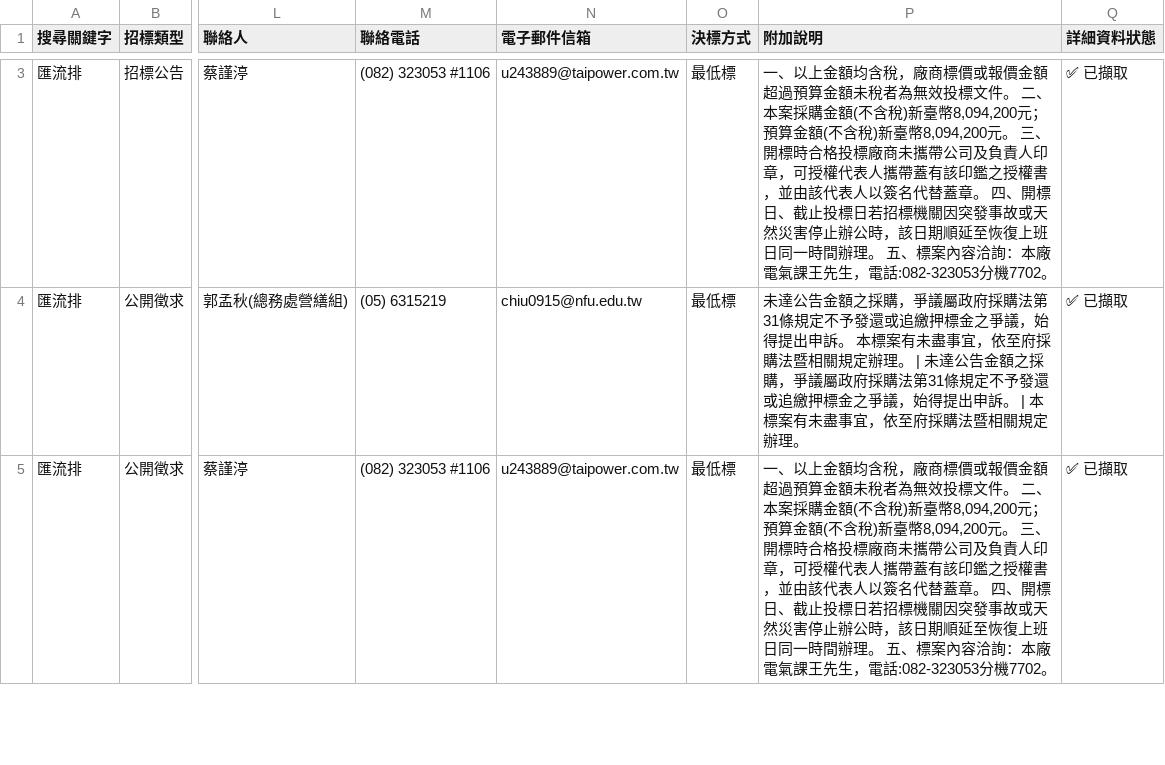
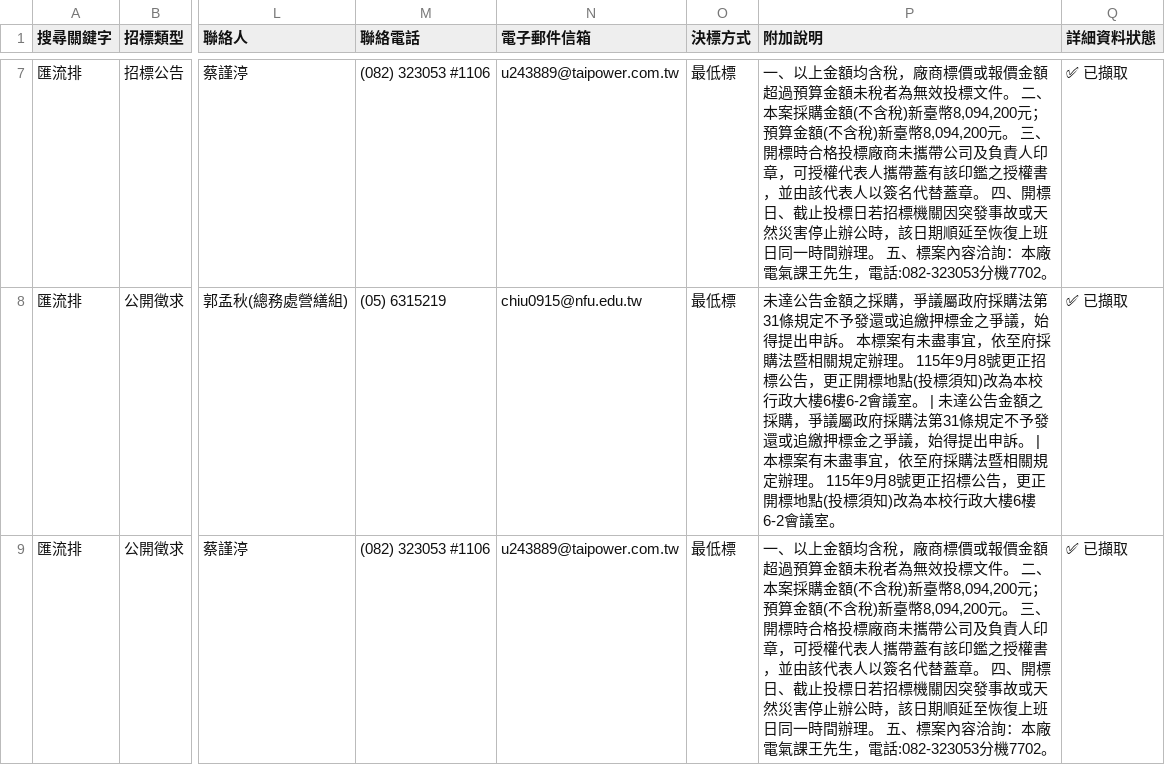
Before and after one commit to one393143/tender-tracker, a CSV file: data/database.csv, drawn as a sheet; only a part is shown, gaps mark what is left out; addresses are those after the commit; the diff covers the shown part only; the diff names each change by its address in the sheet, - before the commit and + after, or states it on an @@ line.

```diff
--- a/data/database.csv
+++ b/data/database.csv
-P8 (附加說明): …辦理。 | 未達公告金額之採購，爭議屬政府採購法第31條規定不予發還或追繳押標金之爭議，始得提出申訴。 | 本標案有未盡事宜，依至府採購法暨相關規定辦理。
+P8 (附加說明): …辦理。 115年9月8號更正招標公告，更正開標地點(投標須知)改為本校行政大樓6樓6-2會議室。 | 未達公告金額之採購，爭議屬政府採購法第31條規定不予發還或追繳押標金之爭議，始得提出申訴。 | 本標案有未盡事宜，依至府採購法暨相關規定辦理。 115年9月8號更正招標公告，更正開標地點(投標須知)改為本校行政大樓6樓6-2會議室。
```
Also changed, not shown: 4 added rows and 3 edited cells elsewhere in this file, data/task_1776264175035.csv.
